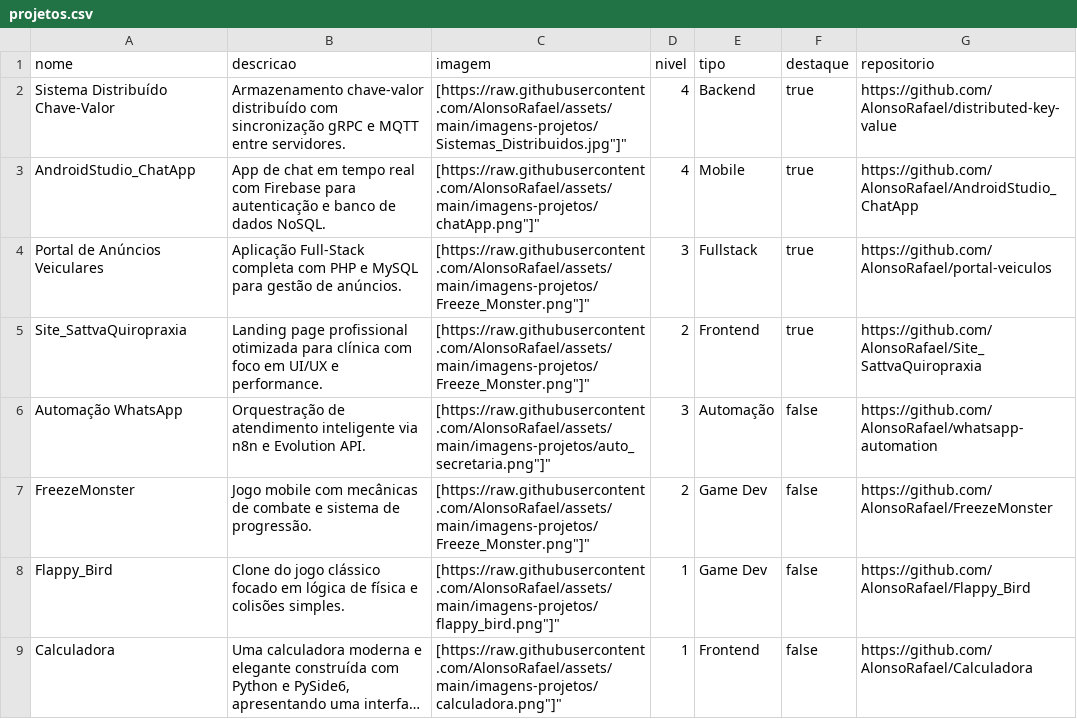
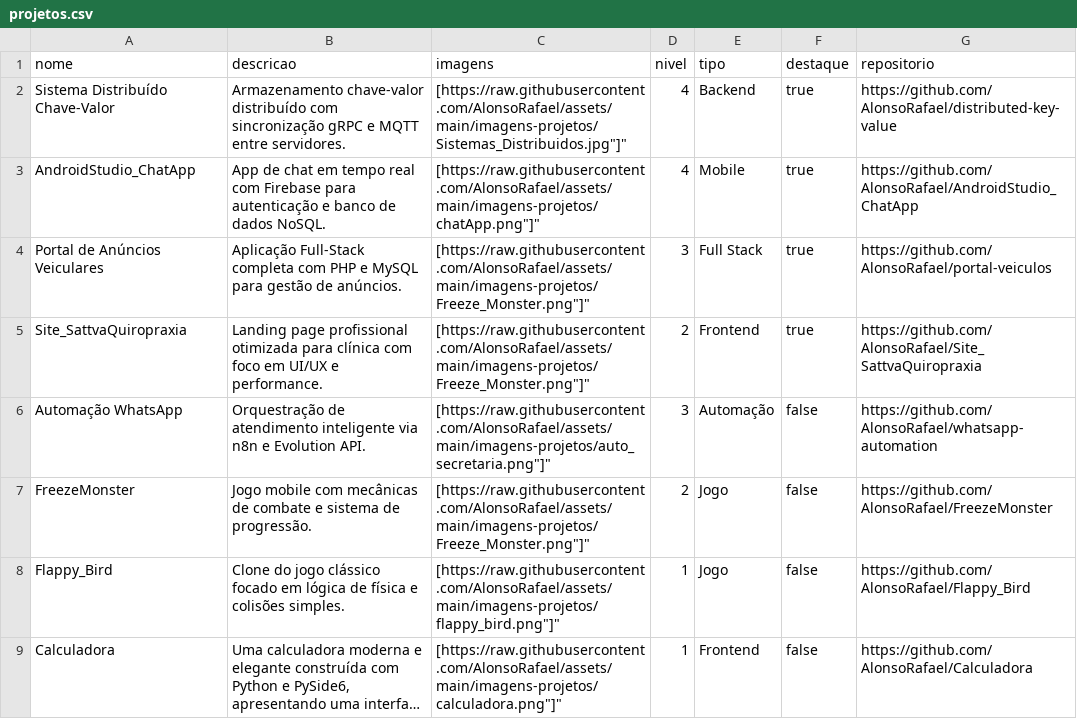
Before and after one commit to AlonsoRafael/Portfolio, a CSV file: backend/prisma/data/projetos.csv, drawn as a sheet; long unchanged cells end in …; the diff names each change by its address in the sheet, - before the commit and + after, or states it on an @@ line.

Commit message:
att backend

```diff
--- a/backend/prisma/data/projetos.csv
+++ b/backend/prisma/data/projetos.csv
-C1: imagem
+C1: imagens
-E4 (tipo): Fullstack
+E4 (tipo): Full Stack
-E7:E8 (tipo): Game Dev
+E7:E8 (tipo): Jogo
```
Also changed, not shown: 1 other file.
